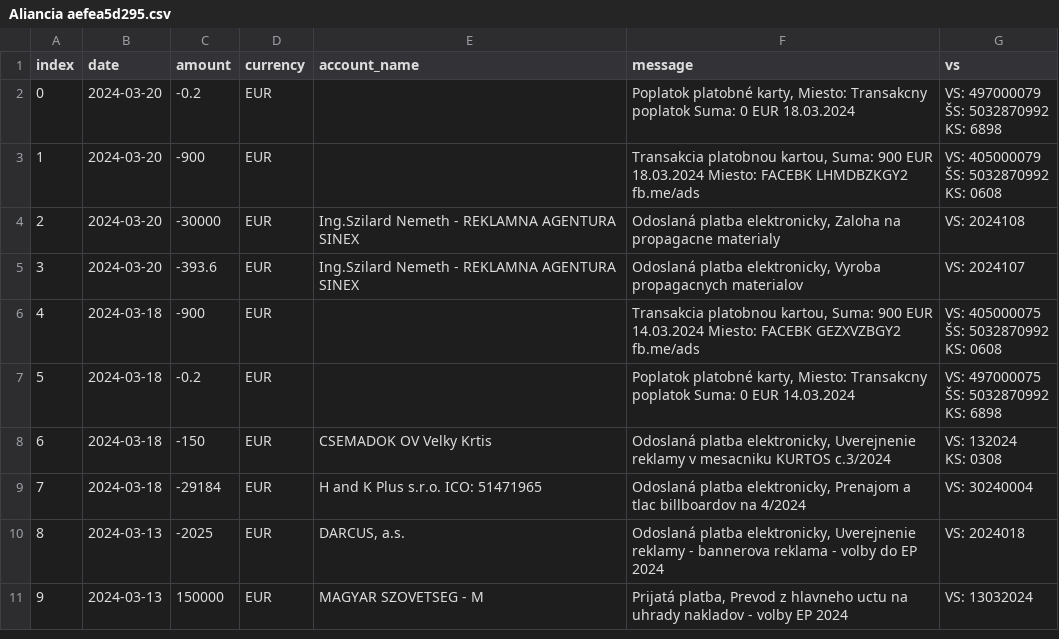
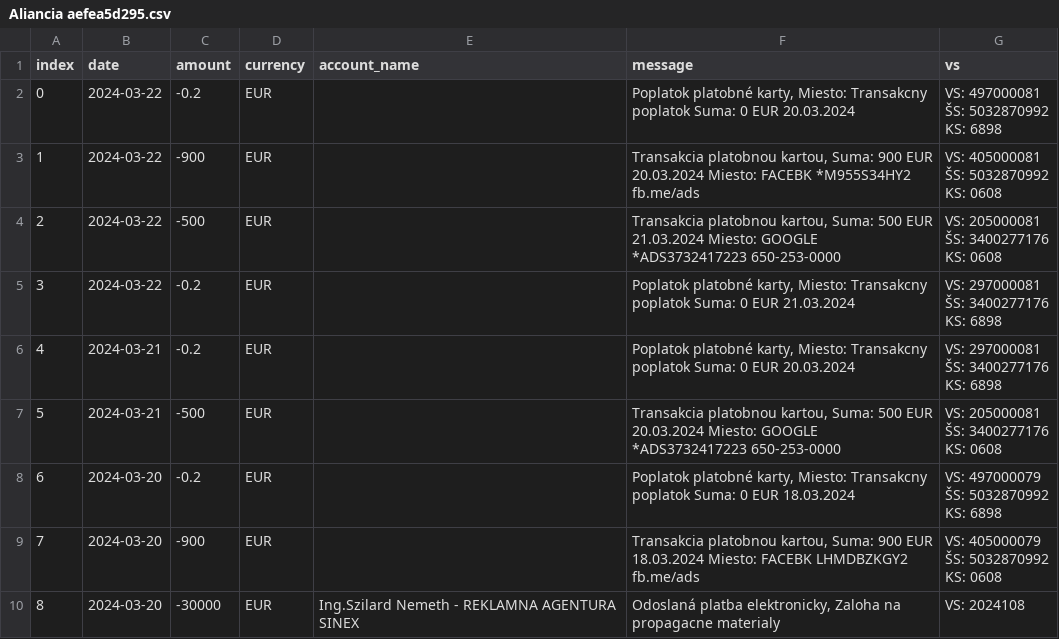
Before and after one commit to matusv/eu-elections-slovakia-2024, a CSV file: accounts/Aliancia aefea5d295.csv, drawn as a sheet; only a part is shown; the shorter side is filled out with more unchanged rows; addresses are those after the commit; ↵ is a line break in a cell; the diff names each change by its address in the sheet, - before the commit and + after, or states it on an @@ line.

```diff
--- a/accounts/Aliancia aefea5d295.csv
+++ b/accounts/Aliancia aefea5d295.csv
+row 2: 0 | 2024-03-22 | -0.2 | EUR |  | Poplatok platobné karty, Miesto: Transakcny poplatok Suma: 0 EUR 20.03.2024 | VS: 497000081 ↵ ŠS: 5032870992 ↵ KS: 6898
+row 3: 1 | 2024-03-22 | -900 | EUR |  | Transakcia platobnou kartou, Suma: 900 EUR 20.03.2024 Miesto: FACEBK *M955S34HY2 fb.me/ads | VS: 405000081 ↵ ŠS: 5032870992 ↵ KS: 0608
+row 4: 2 | 2024-03-22 | -500 | EUR |  | Transakcia platobnou kartou, Suma: 500 EUR 21.03.2024 Miesto: GOOGLE *ADS3732417223 650-253-0000 | VS: 205000081 ↵ ŠS: 3400277176 ↵ KS: 0608
+row 5: 3 | 2024-03-22 | -0.2 | EUR |  | Poplatok platobné karty, Miesto: Transakcny poplatok Suma: 0 EUR 21.03.2024 | VS: 297000081 ↵ ŠS: 3400277176 ↵ KS: 6898
+row 6: 4 | 2024-03-21 | -0.2 | EUR |  | Poplatok platobné karty, Miesto: Transakcny poplatok Suma: 0 EUR 20.03.2024 | VS: 297000081 ↵ ŠS: 3400277176 ↵ KS: 6898
+row 7: 5 | 2024-03-21 | -500 | EUR |  | Transakcia platobnou kartou, Suma: 500 EUR 20.03.2024 Miesto: GOOGLE *ADS3732417223 650-253-0000 | VS: 205000081 ↵ ŠS: 3400277176 ↵ KS: 0608
@@ column A (index) renumbered from row 8 down @@
```
Also changed, not shown: accounts/KDH 5213419510.csv, accounts/Progresívne Slovensko 2947164568.csv, 5 other files.
